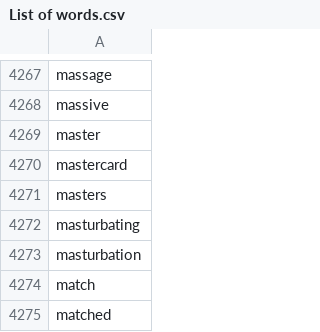
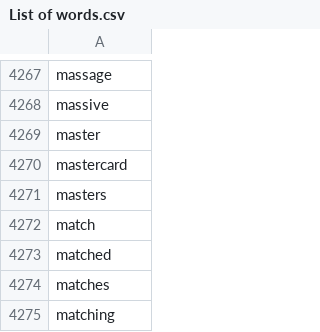
Before and after one commit to kchessh/KCFB3, a CSV file: List of words.csv, drawn as a sheet; only a part is shown, gaps mark what is left out; the shorter side is filled out with more unchanged rows; the diff names each change by its address in the sheet, - before the commit and + after, or states it on an @@ line.

Commit message:
Removed 2 dirty words from password words

```diff
--- a/List of words.csv
+++ b/List of words.csv
-row 4272: masturbating
-row 4273: masturbation
```
